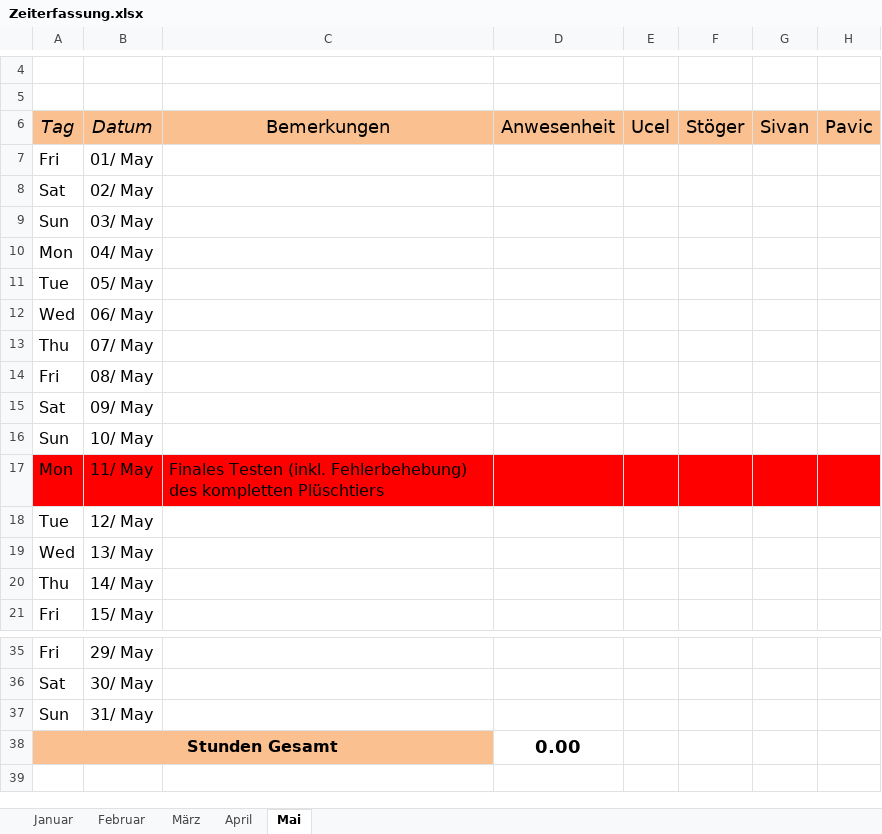
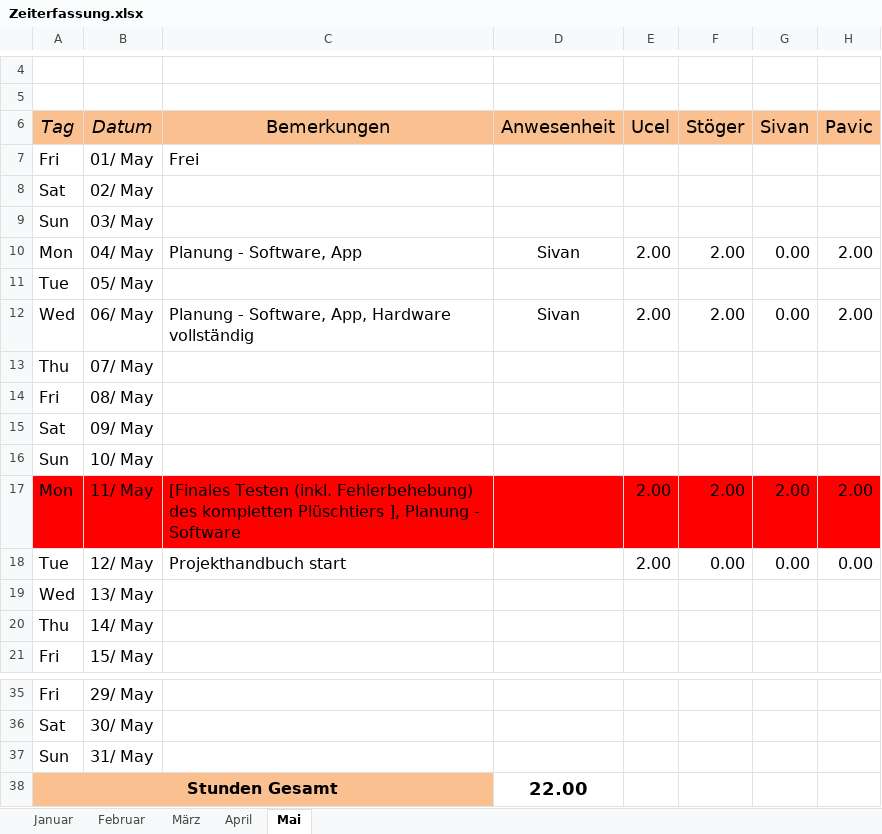
Before and after one commit to mst1/SensitivesKuscheltier, an Excel workbook: Zeiterfassung.xlsx, sheet Mai, drawn as a sheet; only a part is shown, gaps mark what is left out; values as stored, in another font and other column widths than the file's, no borders; conditional formats not drawn; the diff names each change by its address in the sheet, - before the commit and + after, or states it on an @@ line.

Commit message:
Update Zeiterfassung + Projekthandbuch

```diff
--- a/Zeiterfassung.xlsx (sheet Mai)
+++ b/Zeiterfassung.xlsx (sheet Mai)
-C7 (Bemerkungen): (empty)
+C7 (Bemerkungen): Frei
-C10 (Bemerkungen): (empty)
+C10 (Bemerkungen): Planung - Software, App
-D10 (Anwesenheit): (empty)
+D10 (Anwesenheit): Sivan
-E10 (Ucel): (empty)
+E10 (Ucel): 2.00
-F10 (Stöger): (empty)
+F10 (Stöger): 2.00
-G10 (Sivan): (empty)
+G10 (Sivan): 0.00
-H10 (Pavic): (empty)
+H10 (Pavic): 2.00
-C12 (Bemerkungen): (empty)
+C12 (Bemerkungen): Planung - Software, App, Hardware vollständig
-D12 (Anwesenheit): (empty)
+D12 (Anwesenheit): Sivan
-E12 (Ucel): (empty)
+E12 (Ucel): 2.00
-F12 (Stöger): (empty)
+F12 (Stöger): 2.00
-G12 (Sivan): (empty)
+G12 (Sivan): 0.00
-H12 (Pavic): (empty)
+H12 (Pavic): 2.00
-C17 (Bemerkungen): Finales Testen (inkl. Fehlerbehebung) des kompletten Plüschtiers
+C17 (Bemerkungen): [Finales Testen (inkl. Fehlerbehebung) des kompletten Plüschtiers ], Planung - Software
-E17:E18 (Ucel): (empty)
+E17:E18 (Ucel): 2.00
-F17 (Stöger): (empty)
+F17 (Stöger): 2.00
-G17 (Sivan): (empty)
+G17 (Sivan): 2.00
-H17 (Pavic): (empty)
+H17 (Pavic): 2.00
-C18 (Bemerkungen): (empty)
+C18 (Bemerkungen): Projekthandbuch start
-F18 (Stöger): (empty)
+F18 (Stöger): 0.00
-G18 (Sivan): (empty)
+G18 (Sivan): 0.00
-H18 (Pavic): (empty)
+H18 (Pavic): 0.00
-D38 (Anwesenheit): 0.00
+D38 (Anwesenheit): 22.00
```
Also changed, not shown: sheet April, sheet März, sheet Februar, sheet Januar, 3 other files.
